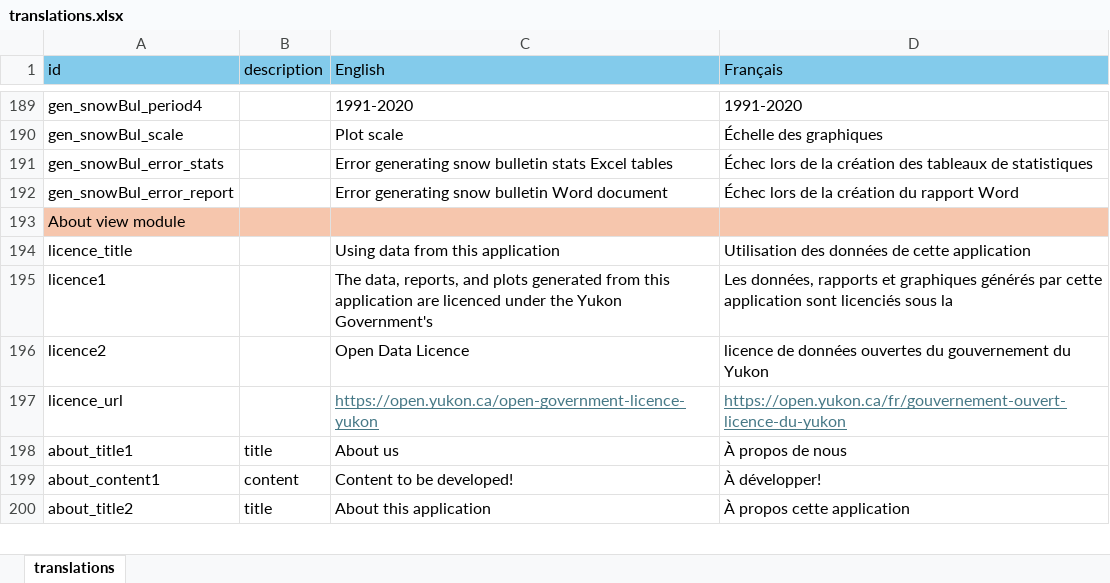
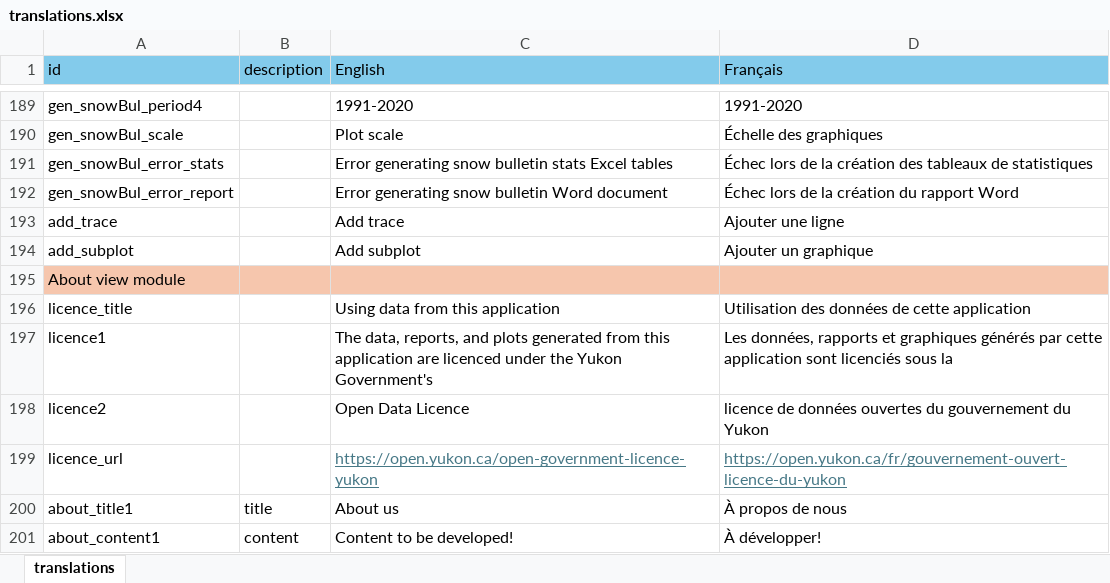
Before and after one commit to YukonWRB/YGwater, an Excel workbook: inst/apps/YGwater/translations.xlsx, sheet translations, drawn as a sheet; only a part is shown, gaps mark what is left out; the shorter side is filled out with more unchanged rows; values as stored, in another font and other column widths than the file's, no borders; the diff names each change by its address in the sheet, - before the commit and + after, or states it on an @@ line.

```diff
--- a/inst/apps/YGwater/translations.xlsx (sheet translations)
+++ b/inst/apps/YGwater/translations.xlsx (sheet translations)
+row 193: add_trace |  | Add trace | Ajouter une ligne
+row 194: add_subplot |  | Add subplot | Ajouter un graphique
```
Also changed, not shown: 1 other file.
